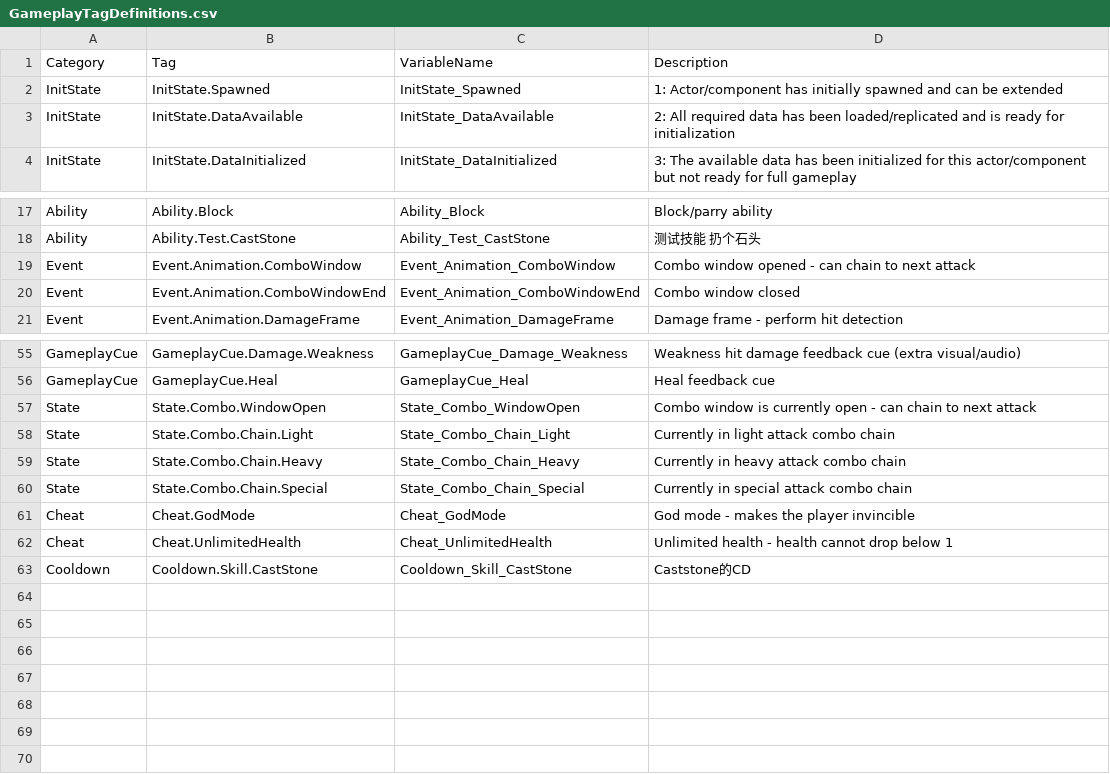
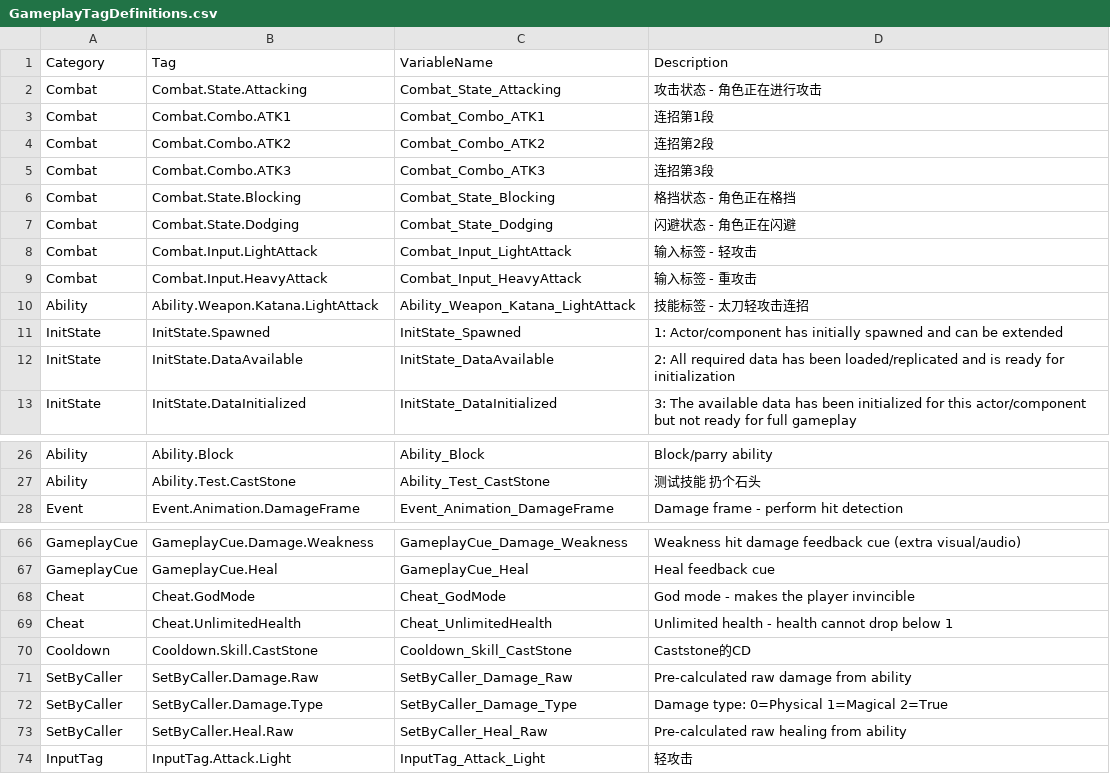
Before and after one commit to hinagigu/DJ01, a CSV file: Source/DJ01/System/Config/GameplayTagDefinitions.csv, drawn as a sheet; only a part is shown, gaps mark what is left out; the diff covers the shown part only.

Commit message:
combo1

```diff
--- a/Source/DJ01/System/Config/GameplayTagDefinitions.csv
+++ b/Source/DJ01/System/Config/GameplayTagDefinitions.csv
@@ -1,2 +1,11 @@
 Category,Tag,VariableName,Description
+Combat,Combat.State.Attacking,Combat_State_Attacking,攻击状态 - 角色正在进行攻击
+Combat,Combat.Combo.ATK1,Combat_Combo_ATK1,连招第1段
+Combat,Combat.Combo.ATK2,Combat_Combo_ATK2,连招第2段
+Combat,Combat.Combo.ATK3,Combat_Combo_ATK3,连招第3段
+Combat,Combat.State.Blocking,Combat_State_Blocking,格挡状态 - 角色正在格挡
+Combat,Combat.State.Dodging,Combat_State_Dodging,闪避状态 - 角色正在闪避
+Combat,Combat.Input.LightAttack,Combat_Input_LightAttack,输入标签 - 轻攻击
+Combat,Combat.Input.HeavyAttack,Combat_Input_HeavyAttack,输入标签 - 重攻击
+Ability,Ability.Weapon.Katana.LightAttack,Ability_Weapon_Katana_LightAttack,技能标签 - 太刀轻攻击连招
 InitState,InitState.Spawned,InitState_Spawned,1: Actor/component has initially spawned and can be extended
@@ -18,4 +27,2 @@ Ability,Ability.Block,Ability_Block,Block/parry ability
 Ability,Ability.Test.CastStone,Ability_Test_CastStone,测试技能 扔个石头
-Event,Event.Animation.ComboWindow,Event_Animation_ComboWindow,Combo window opened - can chain to next attack
-Event,Event.Animation.ComboWindowEnd,Event_Animation_ComboWindowEnd,Combo window closed
 Event,Event.Animation.DamageFrame,Event_Animation_DamageFrame,Damage frame - perform hit detection
@@ -56,6 +67,2 @@ GameplayCue,GameplayCue.Damage.Weakness,GameplayCue_Damage_Weakness,Weakness hit
 GameplayCue,GameplayCue.Heal,GameplayCue_Heal,Heal feedback cue
-State,State.Combo.WindowOpen,State_Combo_WindowOpen,Combo window is currently open - can chain to next attack
-State,State.Combo.Chain.Light,State_Combo_Chain_Light,Currently in light attack combo chain
-State,State.Combo.Chain.Heavy,State_Combo_Chain_Heavy,Currently in heavy attack combo chain
-State,State.Combo.Chain.Special,State_Combo_Chain_Special,Currently in special attack combo chain
 Cheat,Cheat.GodMode,Cheat_GodMode,God mode - makes the player invincible
@@ -63 +70,5 @@ Cheat,Cheat.UnlimitedHealth,Cheat_UnlimitedHealth,Unlimited health - health cann
 Cooldown,Cooldown.Skill.CastStone,Cooldown_Skill_CastStone,Caststone的CD
+SetByCaller,SetByCaller.Damage.Raw,SetByCaller_Damage_Raw,Pre-calculated raw damage from ability
+SetByCaller,SetByCaller.Damage.Type,SetByCaller_Damage_Type,Damage type: 0=Physical 1=Magical 2=True
+SetByCaller,SetByCaller.Heal.Raw,SetByCaller_Heal_Raw,Pre-calculated raw healing from ability
+InputTag,InputTag.Attack.Light,InputTag_Attack_Light,轻攻击
```
Also changed, not shown: 4 added rows elsewhere in this file, Source/DJ01/AbilitySystem/Attributes/Config/AttributeDefinitions.csv, 51 other files.
